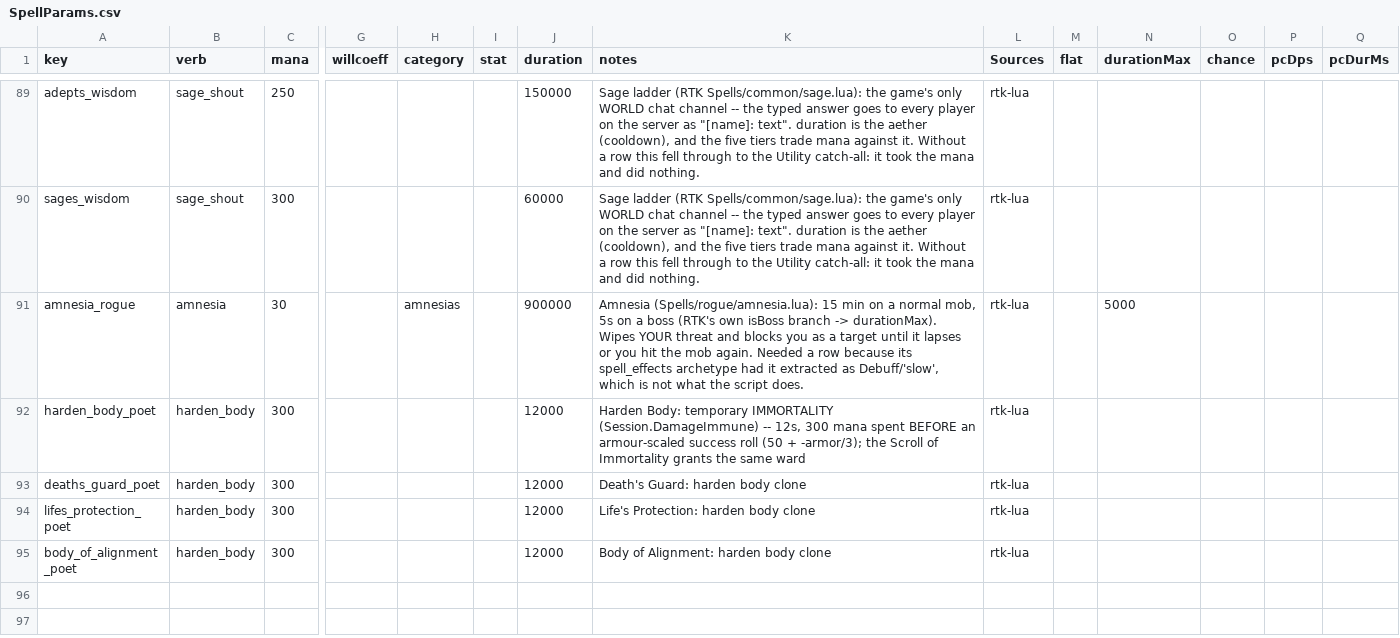
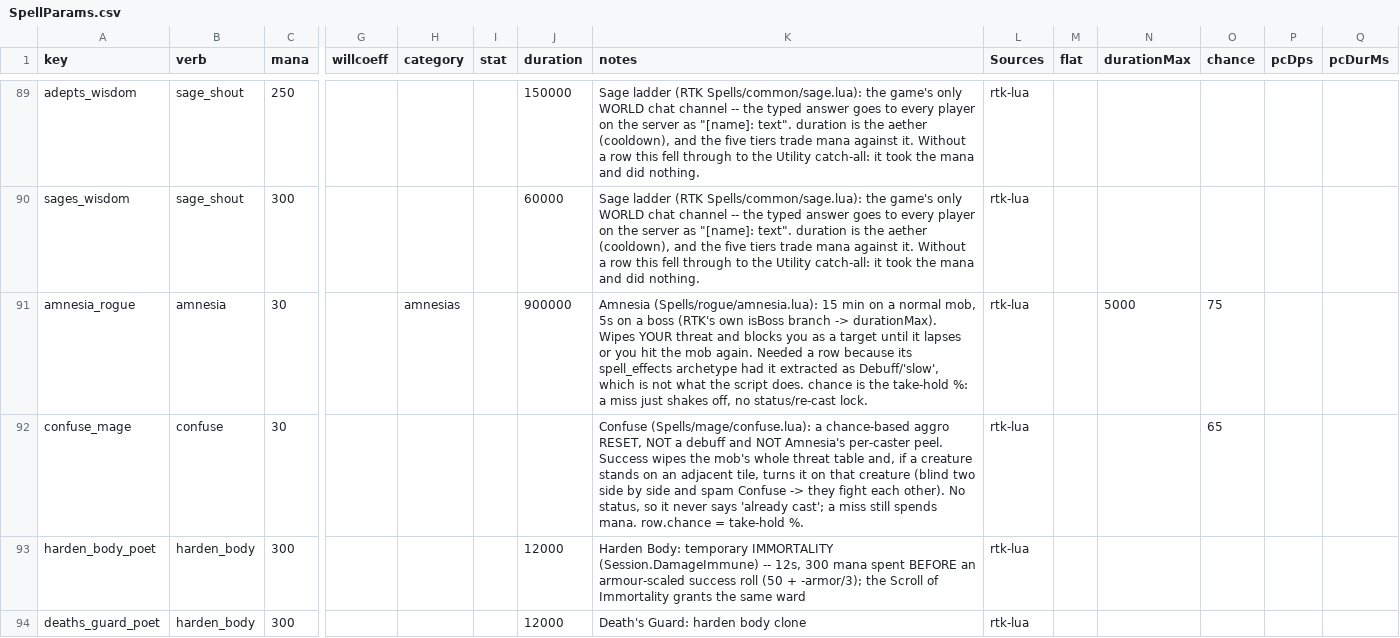
Before and after one commit to Essorcal/Project1998, a CSV file: game-data/SpellParams.csv, drawn as a sheet; only a part is shown, gaps mark what is left out; the shorter side is filled out with more unchanged rows; rows hold the shown columns only; the diff names each change by its address in the sheet, - before the commit and + after, or states it on an @@ line.

```diff
--- a/game-data/SpellParams.csv
+++ b/game-data/SpellParams.csv
-K91 (notes): …script does.
+K91 (notes): …script does. chance is the take-hold %: a miss just shakes off, no status/re-cast lock.
-O91 (chance): (empty)
+O91 (chance): 75
+row 92: confuse_mage | confuse | 30 |  |  |  |  | Confuse (Spells/mage/confuse.lua): a chance-based aggro RESET, NOT a debuff and NOT Amnesia's per-caster peel. Success wipes the mob's whole threat table and, if a creature stands on an adjacent tile, turns it on that creature (blind two side by side and spam Confuse -> they fight each other). No status, so it never says 'already cast'; a miss still spends mana. row.chance = take-hold %. | rtk-lua |  |  | 65
```
Also changed, not shown: 1 other file.
